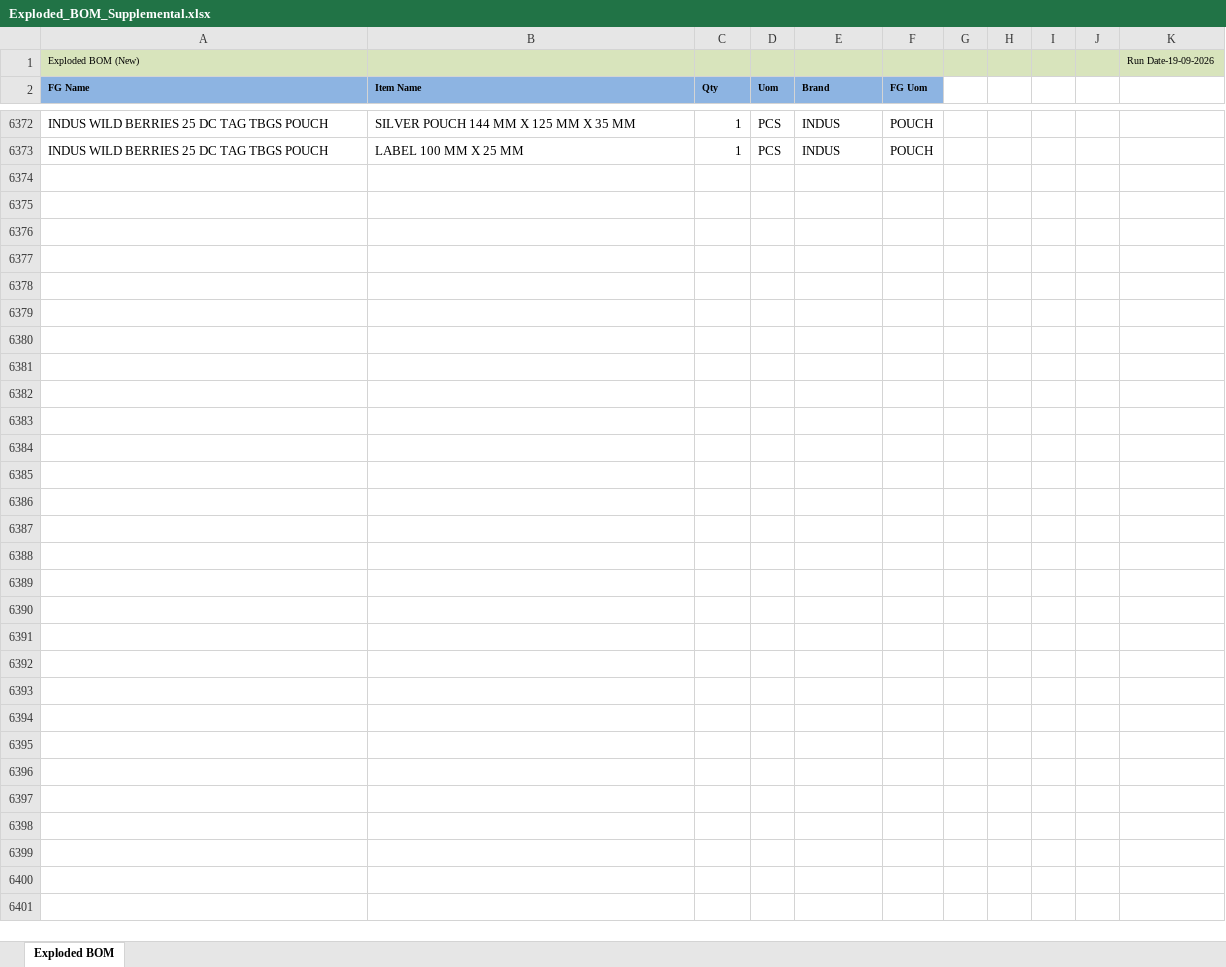
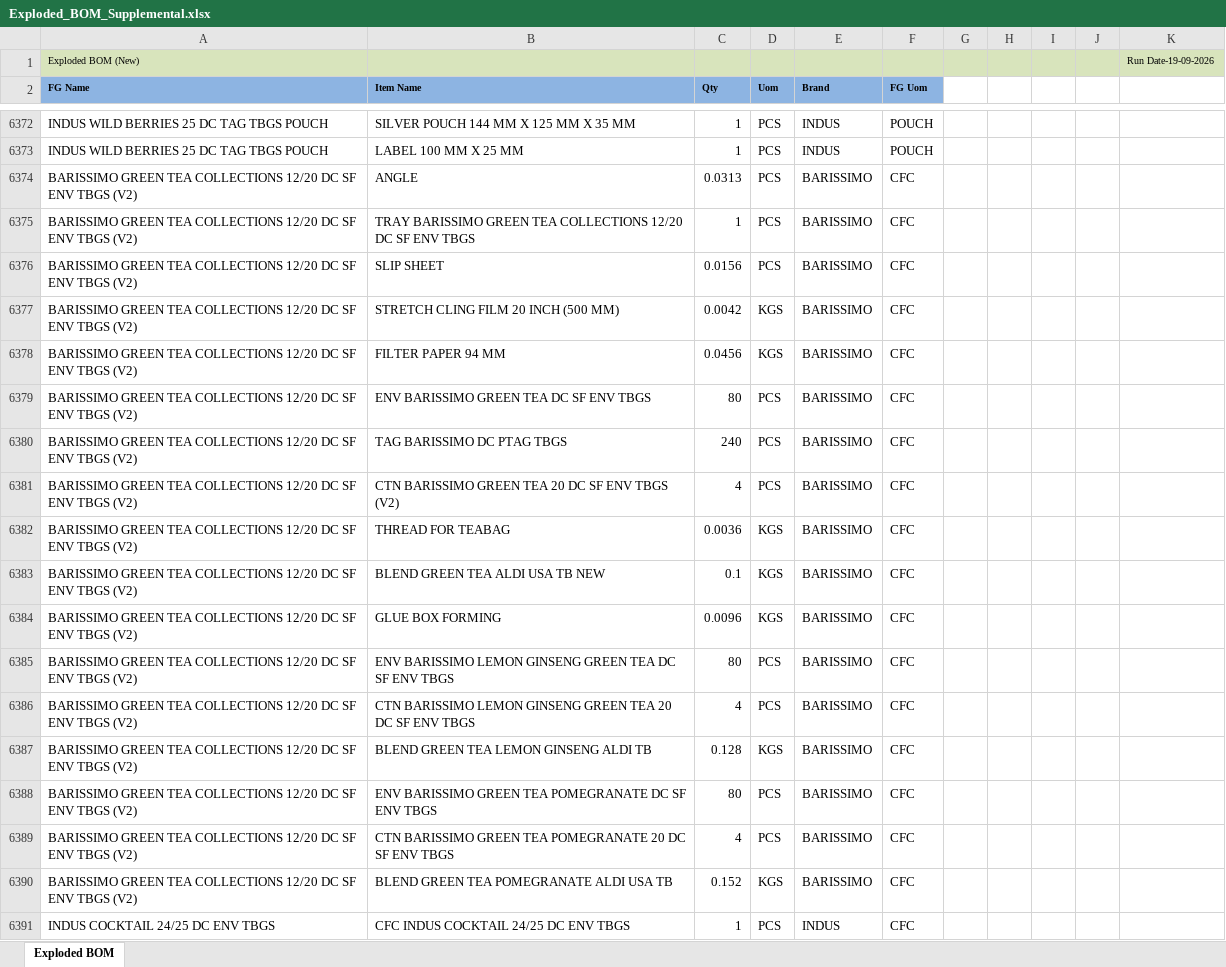
Before and after one commit to lokeshaijt/pm-report-app, an Excel workbook: pm_report_streamlit_app/data/Exploded_BOM_Supplemental.xlsx, sheet Exploded BOM, drawn as a sheet; only a part is shown, gaps mark what is left out; values as stored, in another font and other column widths than the file's, no borders; the diff covers the shown part only; the diff names each change by its address in the sheet, - before the commit and + after, or states it on an @@ line.

```diff
--- a/pm_report_streamlit_app/data/Exploded_BOM_Supplemental.xlsx (sheet Exploded BOM)
+++ b/pm_report_streamlit_app/data/Exploded_BOM_Supplemental.xlsx (sheet Exploded BOM)
+row 6374: BARISSIMO GREEN TEA COLLECTIONS 12/20 DC SF ENV TBGS (V2) | ANGLE | 0.0313 | PCS | BARISSIMO | CFC
+row 6375: BARISSIMO GREEN TEA COLLECTIONS 12/20 DC SF ENV TBGS (V2) | TRAY BARISSIMO GREEN TEA COLLECTIONS 12/20 DC SF ENV TBGS | 1 | PCS | BARISSIMO | CFC
+row 6376: BARISSIMO GREEN TEA COLLECTIONS 12/20 DC SF ENV TBGS (V2) | SLIP SHEET | 0.0156 | PCS | BARISSIMO | CFC
+row 6377: BARISSIMO GREEN TEA COLLECTIONS 12/20 DC SF ENV TBGS (V2) | STRETCH CLING FILM 20 INCH (500 MM) | 0.0042 | KGS | BARISSIMO | CFC
+row 6378: BARISSIMO GREEN TEA COLLECTIONS 12/20 DC SF ENV TBGS (V2) | FILTER PAPER 94 MM | 0.0456 | KGS | BARISSIMO | CFC
+row 6379: BARISSIMO GREEN TEA COLLECTIONS 12/20 DC SF ENV TBGS (V2) | ENV BARISSIMO GREEN TEA DC SF ENV TBGS | 80 | PCS | BARISSIMO | CFC
+row 6380: BARISSIMO GREEN TEA COLLECTIONS 12/20 DC SF ENV TBGS (V2) | TAG BARISSIMO DC PTAG TBGS | 240 | PCS | BARISSIMO | CFC
+row 6381: BARISSIMO GREEN TEA COLLECTIONS 12/20 DC SF ENV TBGS (V2) | CTN BARISSIMO GREEN TEA 20 DC SF ENV TBGS (V2) | 4 | PCS | BARISSIMO | CFC
+row 6382: BARISSIMO GREEN TEA COLLECTIONS 12/20 DC SF ENV TBGS (V2) | THREAD FOR TEABAG | 0.0036 | KGS | BARISSIMO | CFC
+row 6383: BARISSIMO GREEN TEA COLLECTIONS 12/20 DC SF ENV TBGS (V2) | BLEND GREEN TEA ALDI USA TB NEW | 0.1 | KGS | BARISSIMO | CFC
+row 6384: BARISSIMO GREEN TEA COLLECTIONS 12/20 DC SF ENV TBGS (V2) | GLUE BOX FORMING | 0.0096 | KGS | BARISSIMO | CFC
+row 6385: BARISSIMO GREEN TEA COLLECTIONS 12/20 DC SF ENV TBGS (V2) | ENV BARISSIMO LEMON GINSENG GREEN TEA DC SF ENV TBGS | 80 | PCS | BARISSIMO | CFC
+row 6386: BARISSIMO GREEN TEA COLLECTIONS 12/20 DC SF ENV TBGS (V2) | CTN BARISSIMO LEMON GINSENG GREEN TEA 20 DC SF ENV TBGS | 4 | PCS | BARISSIMO | CFC
+row 6387: BARISSIMO GREEN TEA COLLECTIONS 12/20 DC SF ENV TBGS (V2) | BLEND GREEN TEA LEMON GINSENG ALDI TB | 0.128 | KGS | BARISSIMO | CFC
+row 6388: BARISSIMO GREEN TEA COLLECTIONS 12/20 DC SF ENV TBGS (V2) | ENV BARISSIMO GREEN TEA POMEGRANATE DC SF ENV TBGS | 80 | PCS | BARISSIMO | CFC
+row 6389: BARISSIMO GREEN TEA COLLECTIONS 12/20 DC SF ENV TBGS (V2) | CTN BARISSIMO GREEN TEA POMEGRANATE 20 DC SF ENV TBGS | 4 | PCS | BARISSIMO | CFC
+row 6390: BARISSIMO GREEN TEA COLLECTIONS 12/20 DC SF ENV TBGS (V2) | BLEND GREEN TEA POMEGRANATE ALDI USA TB | 0.152 | KGS | BARISSIMO | CFC
+row 6391: INDUS COCKTAIL 24/25 DC ENV TBGS | CFC INDUS COCKTAIL 24/25 DC ENV TBGS | 1 | PCS | INDUS | CFC
```
Also changed, not shown: 14 added rows elsewhere in this sheet.
